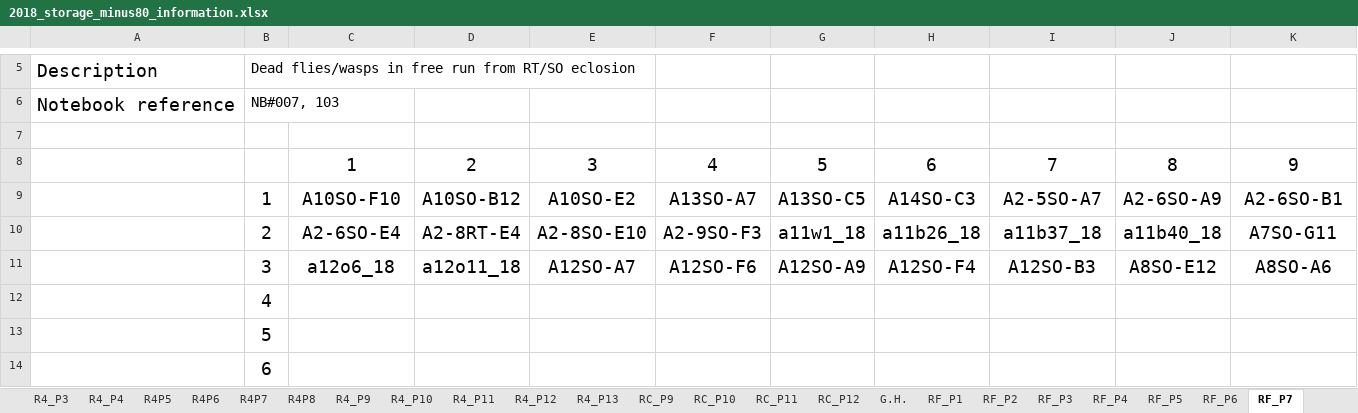
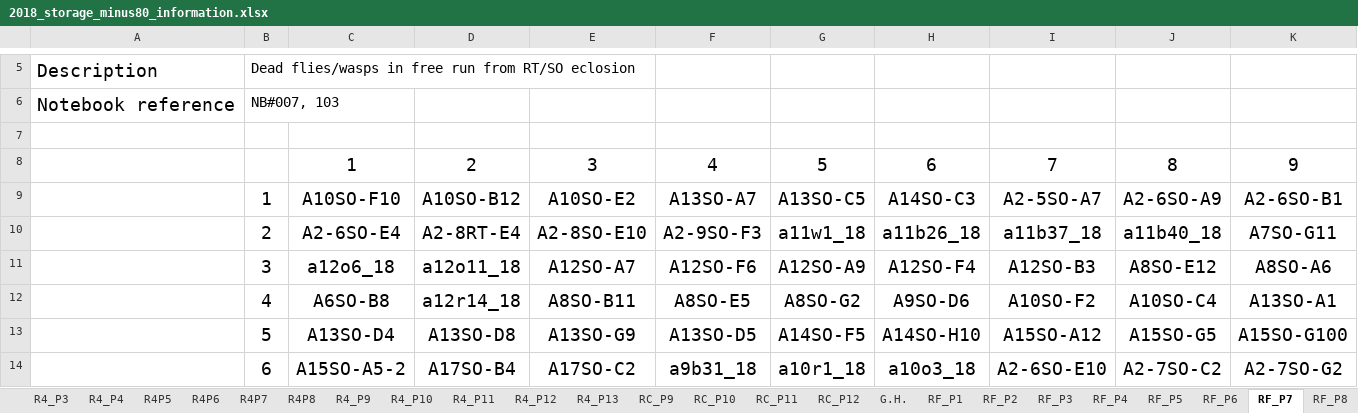
Before and after one commit to adnguyen/Circadian_rhythm_runs_seasonal_timing, an Excel workbook: Data/Storage/2018_storage_minus80_information.xlsx, sheet RF_P7, drawn as a sheet; only a part is shown, gaps mark what is left out; values as stored, in another font and other column widths than the file's, no borders; the diff covers the shown part only; the diff names each change by its address in the sheet, - before the commit and + after, or states it on an @@ line.

```diff
--- a/Data/Storage/2018_storage_minus80_information.xlsx (sheet RF_P7)
+++ b/Data/Storage/2018_storage_minus80_information.xlsx (sheet RF_P7)
+sheet tab: RF_P8
-C12: (empty)
+C12: A6SO-B8
-D12: (empty)
+D12: a12r14_18
-E12: (empty)
+E12: A8SO-B11
-F12: (empty)
+F12: A8SO-E5
-G12: (empty)
+G12: A8SO-G2
-H12: (empty)
+H12: A9SO-D6
-I12: (empty)
+I12: A10SO-F2
-J12: (empty)
+J12: A10SO-C4
-K12: (empty)
+K12: A13SO-A1
-C13: (empty)
+C13: A13SO-D4
-D13: (empty)
+D13: A13SO-D8
-E13: (empty)
+E13: A13SO-G9
-F13: (empty)
+F13: A13SO-D5
-G13: (empty)
+G13: A14SO-F5
-H13: (empty)
+H13: A14SO-H10
-I13: (empty)
+I13: A15SO-A12
-J13: (empty)
+J13: A15SO-G5
-K13: (empty)
+K13: A15SO-G100
-C14: (empty)
+C14: A15SO-A5-2
-D14: (empty)
+D14: A17SO-B4
-E14: (empty)
+E14: A17SO-C2
-F14: (empty)
+F14: a9b31_18
-G14: (empty)
+G14: a10r1_18
-H14: (empty)
+H14: a10o3_18
-I14: (empty)
+I14: A2-6SO-E10
-J14: (empty)
+J14: A2-7SO-C2
-K14: (empty)
+K14: A2-7SO-G2
```
Also changed, not shown: 6 edited cells elsewhere in this sheet, sheet RF_P6, Data/2018-08-14_master_datac_2018_collection_year.xlsx, 1 other file.
